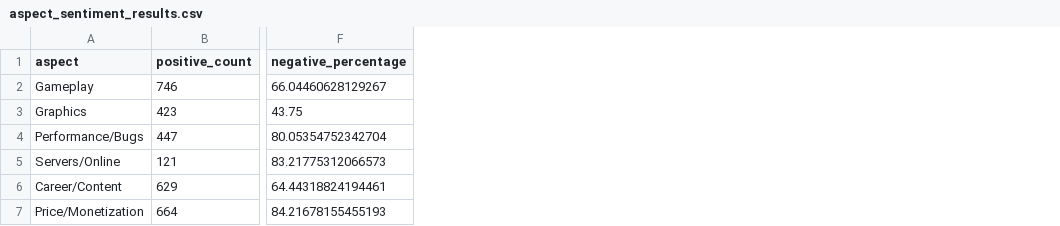
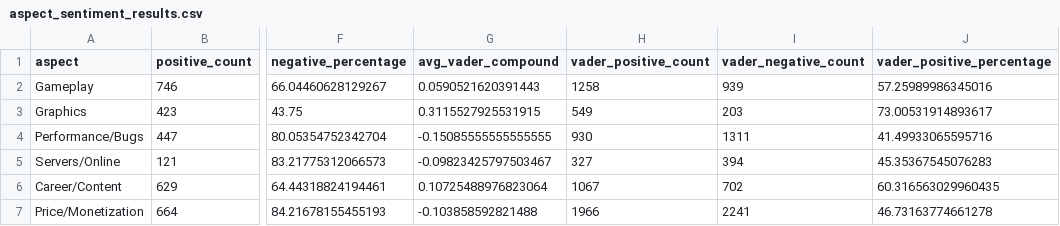
Before and after one commit to Yaserabulaban/fifa23-review-sentiment, a CSV file: outputs/aspect_sentiment_results.csv, drawn as a sheet; only a part is shown, gaps mark what is left out; the diff names each change by its address in the sheet, - before the commit and + after, or states it on an @@ line.

```diff
--- a/outputs/aspect_sentiment_results.csv
+++ b/outputs/aspect_sentiment_results.csv
+column G (avg_vader_compound), rows 2-7: 0.0590521620391443 | 0.3115527925531915 | -0.15085555555555555 | -0.09823425797503467 | 0.10725488976823064 | -0.103858592821488
+column H (vader_positive_count), rows 2-7: 1258 | 549 | 930 | 327 | 1067 | 1966
+column I (vader_negative_count), rows 2-7: 939 | 203 | 1311 | 394 | 702 | 2241
+column J (vader_positive_percentage), rows 2-7: 57.25989986345016 | 73.00531914893617 | 41.49933065595716 | 45.35367545076283 | 60.316563029960435 | 46.73163774661278
```
Also changed, not shown: 21 other files.
